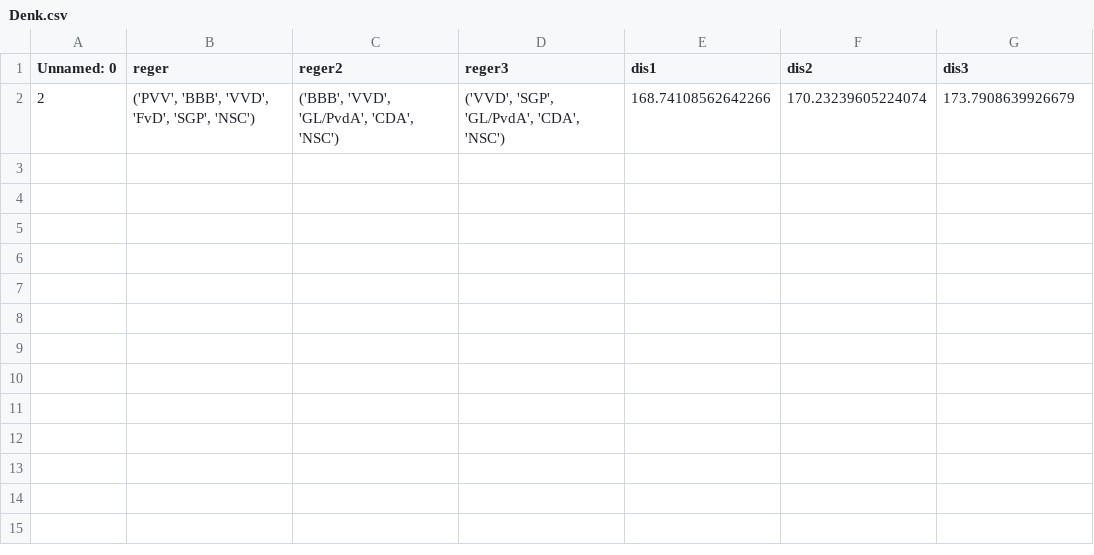
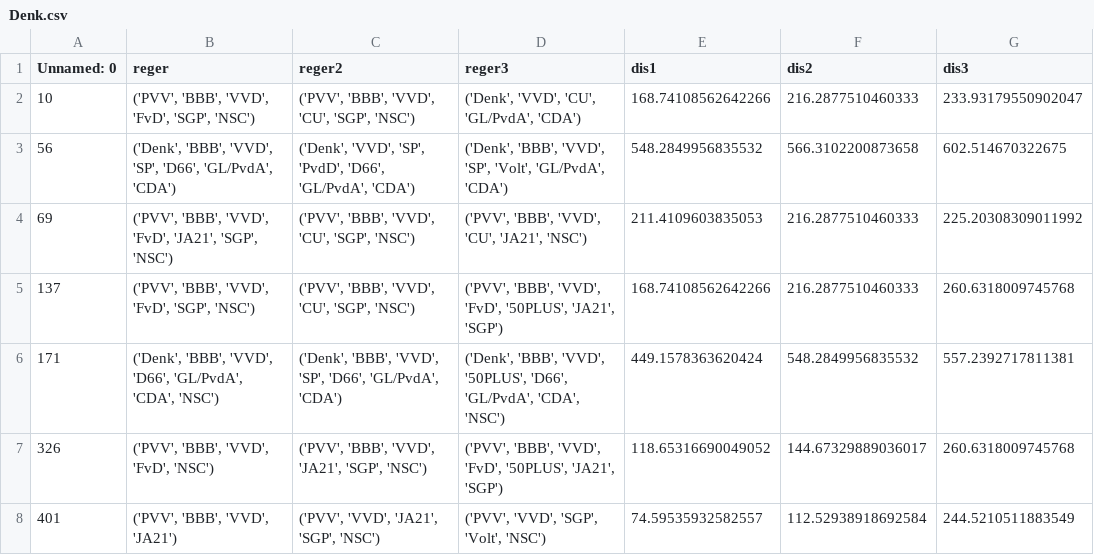
Before and after one commit to wvanderharst/peilingen-dataset, a CSV file: data_conditional/Denk.csv, drawn as a sheet.

Commit message:
modified:   data/coalitions.csv 	modified:   data/elections.csv 	modified:   data/partygov.csv 	modified:   data/partygovmultiple.csv 	modified:   data_conditional/BBB.csv 	modified:   data_conditional/CDA.csv 	modified:   data_conditional/CU.csv 	modified:   data_conditional/D66.csv 	modified:   data_conditional/Denk.csv 	modified:   data_conditional/FvD.csv 	modified:   data_conditional/GLPvdA.csv 	modified:   data_conditional/JA21.csv 	modified:   data_conditional/NSC.csv 	modified:   data_conditional/PVV.csv 	modified:   data_conditional/PvdD.csv 	modified:   data_conditional/SGP.csv 	modified:   data_conditional/SP.csv 	modified:   data_conditional/VVD.csv 	modified:   data_conditional/Volt.csv 	modified:   pages/2_ Voting_Power.py 	modified:   requirements.txt 	modified:   test.py 	modified:   test2.py

```diff
--- a/data_conditional/Denk.csv
+++ b/data_conditional/Denk.csv
@@ -1,2 +1,8 @@
 Unnamed: 0,reger,reger2,reger3,dis1,dis2,dis3
-2,"('PVV', 'BBB', 'VVD', 'FvD', 'SGP', 'NSC')","('BBB', 'VVD', 'GL/PvdA', 'CDA', 'NSC')","('VVD', 'SGP', 'GL/PvdA', 'CDA', 'NSC')",168.74108562642266,170.23239605224074,173.7908639926679
+10,"('PVV', 'BBB', 'VVD', 'FvD', 'SGP', 'NSC')","('PVV', 'BBB', 'VVD', 'CU', 'SGP', 'NSC')","('Denk', 'VVD', 'CU', 'GL/PvdA', 'CDA')",168.74108562642266,216.2877510460333,233.93179550902047
+56,"('Denk', 'BBB', 'VVD', 'SP', 'D66', 'GL/PvdA', 'CDA')","('Denk', 'VVD', 'SP', 'PvdD', 'D66', 'GL/PvdA', 'CDA')","('Denk', 'BBB', 'VVD', 'SP', 'Volt', 'GL/PvdA', 'CDA')",548.2849956835532,566.3102200873658,602.514670322675
+69,"('PVV', 'BBB', 'VVD', 'FvD', 'JA21', 'SGP', 'NSC')","('PVV', 'BBB', 'VVD', 'CU', 'SGP', 'NSC')","('PVV', 'BBB', 'VVD', 'CU', 'JA21', 'NSC')",211.4109603835053,216.2877510460333,225.20308309011992
+137,"('PVV', 'BBB', 'VVD', 'FvD', 'SGP', 'NSC')","('PVV', 'BBB', 'VVD', 'CU', 'SGP', 'NSC')","('PVV', 'BBB', 'VVD', 'FvD', '50PLUS', 'JA21', 'SGP')",168.74108562642266,216.2877510460333,260.6318009745768
+171,"('Denk', 'BBB', 'VVD', 'D66', 'GL/PvdA', 'CDA', 'NSC')","('Denk', 'BBB', 'VVD', 'SP', 'D66', 'GL/PvdA', 'CDA')","('Denk', 'BBB', 'VVD', '50PLUS', 'D66', 'GL/PvdA', 'CDA', 'NSC')",449.1578363620424,548.2849956835532,557.2392717811381
+326,"('PVV', 'BBB', 'VVD', 'FvD', 'NSC')","('PVV', 'BBB', 'VVD', 'JA21', 'SGP', 'NSC')","('PVV', 'BBB', 'VVD', 'FvD', '50PLUS', 'JA21', 'SGP')",118.65316690049052,144.67329889036017,260.6318009745768
+401,"('PVV', 'BBB', 'VVD', 'JA21')","('PVV', 'VVD', 'JA21', 'SGP', 'NSC')","('PVV', 'VVD', 'SGP', 'Volt', 'NSC')",74.59535932582557,112.52938918692584,244.5210511883549
```
Also changed, not shown: data/partygov.csv, data_conditional/BBB.csv, 13 other files.
